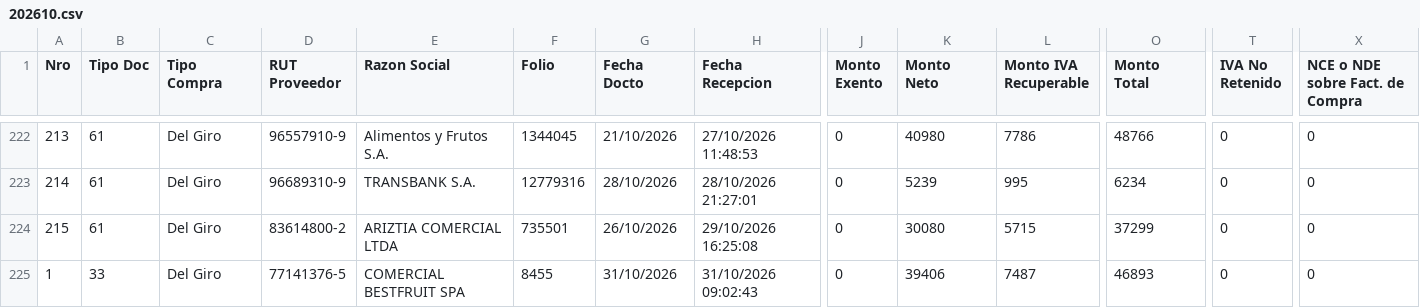
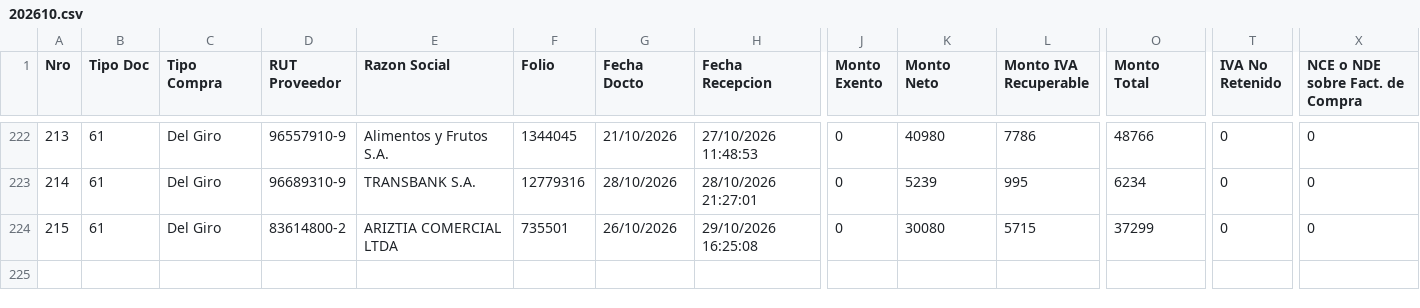
Before and after one commit to nicolasanavalon/sii-dte, a CSV file: data/202610.csv, drawn as a sheet; only a part is shown, gaps mark what is left out; rows hold the shown columns only; the diff names each change by its address in the sheet, - before the commit and + after, or states it on an @@ line.

```diff
--- a/data/202610.csv
+++ b/data/202610.csv
-row 225: 1 | 33 | Del Giro | 77141376-5 | COMERCIAL BESTFRUIT SPA | 8455 | 31/10/2026 | 31/10/2026 09:02:43 | 0 | 39406 | 7487 | 46893 | 0 | 0
```
Also changed, not shown: data/202611.csv, 1 other file.
